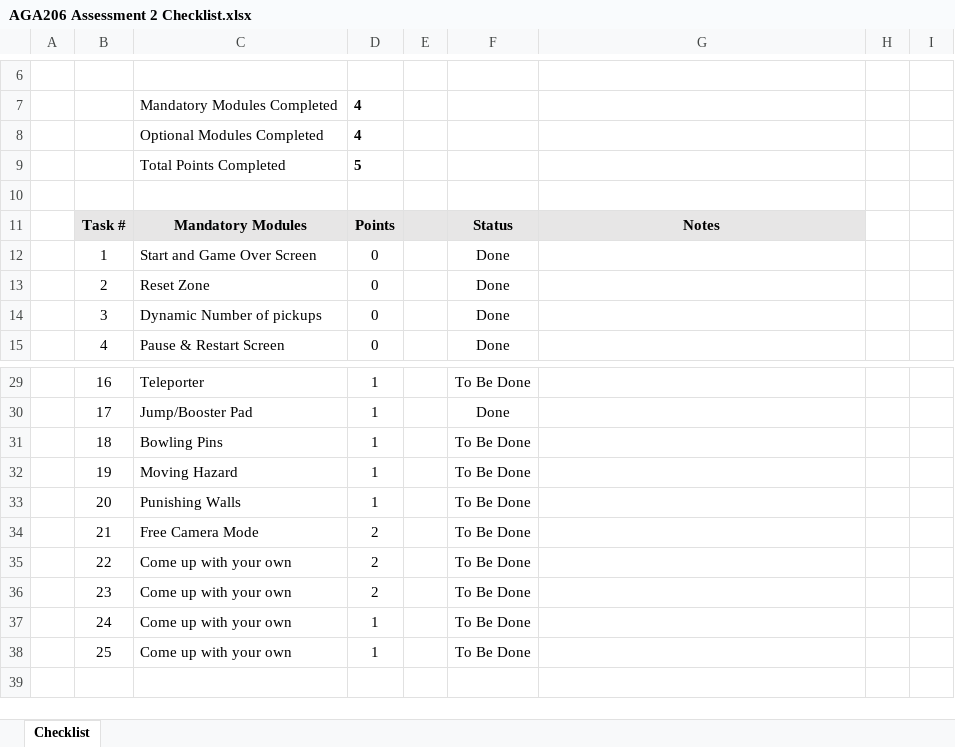
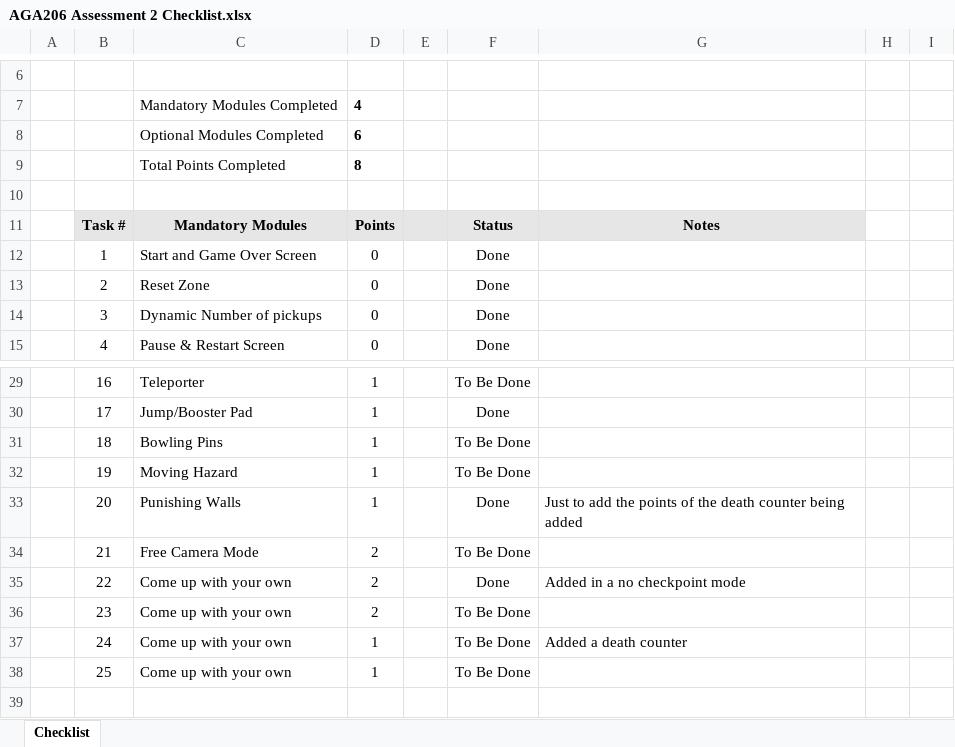
Before and after one commit to Oreo0107/Roll-A-Ball, an Excel workbook: AGA206 Assessment 2 Checklist.xlsx, sheet Checklist, drawn as a sheet; only a part is shown, gaps mark what is left out; values as stored, in another font and other column widths than the file's, no borders; charts and pictures and conditional formats not drawn; the diff names each change by its address in the sheet, - before the commit and + after, or states it on an @@ line.

Commit message:
started second level and fixed mode bug

```diff
--- a/AGA206 Assessment 2 Checklist.xlsx (sheet Checklist)
+++ b/AGA206 Assessment 2 Checklist.xlsx (sheet Checklist)
-D8: 4
+D8: 6
-D9: 5
+D9: 8
-F33: To Be Done
+F33: Done
-G33: (empty)
+G33: Just to add the points of the death counter being added
-F35: To Be Done
+F35: Done
-G35: (empty)
+G35: Added in a no checkpoint mode
-G37: (empty)
+G37: Added a death counter
```
Also changed, not shown: hidden cells, 10 other files.
